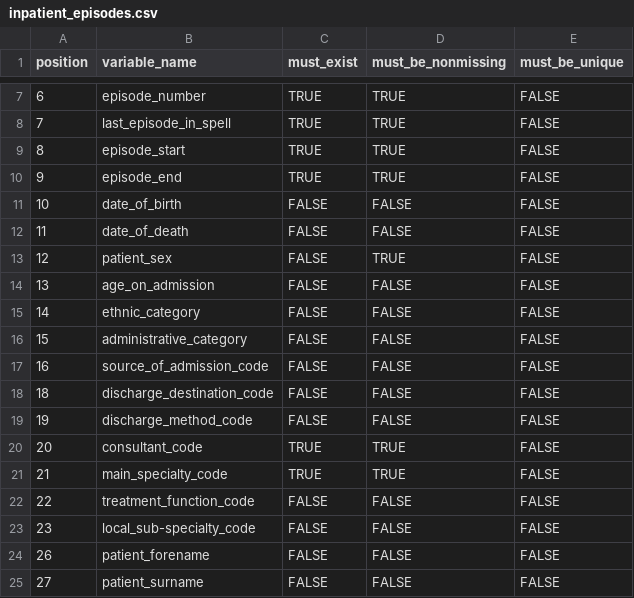
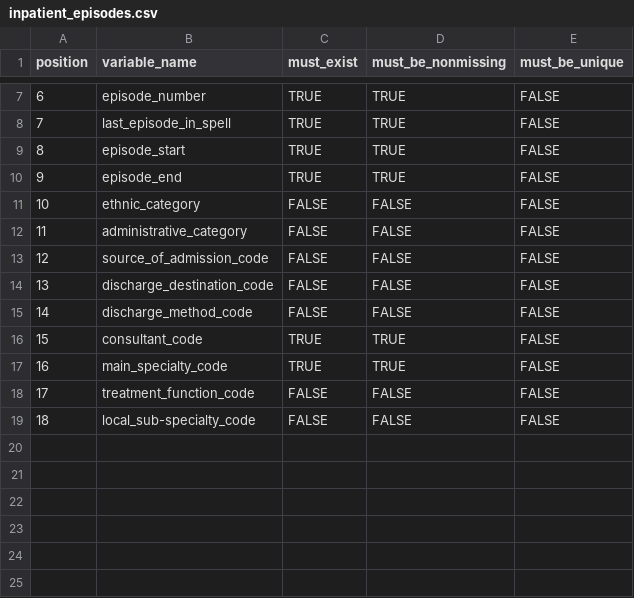
Before and after one commit to ramses-antibiotics/ramses-package, a CSV file: inst/Schema/inpatient_episodes.csv, drawn as a sheet; only a part is shown, gaps mark what is left out.

Commit message:
new patient table (close #27) + suggest ggplot2

```diff
--- a/inst/Schema/inpatient_episodes.csv
+++ b/inst/Schema/inpatient_episodes.csv
@@ -10,16 +10,10 @@ position,variable_name,must_exist,must_be_nonmissing,must_be_unique
 9,episode_end,TRUE,TRUE,FALSE
-10,date_of_birth,FALSE,FALSE,FALSE
-11,date_of_death,FALSE,FALSE,FALSE
-12,patient_sex,FALSE,TRUE,FALSE
-13,age_on_admission,FALSE,FALSE,FALSE
-14,ethnic_category,FALSE,FALSE,FALSE
-15,administrative_category,FALSE,FALSE,FALSE
-16,source_of_admission_code,FALSE,FALSE,FALSE
-18,discharge_destination_code,FALSE,FALSE,FALSE
-19,discharge_method_code,FALSE,FALSE,FALSE
-20,consultant_code,TRUE,TRUE,FALSE
-21,main_specialty_code,TRUE,TRUE,FALSE
-22,treatment_function_code,FALSE,FALSE,FALSE
-23,local_sub-specialty_code,FALSE,FALSE,FALSE
-26,patient_forename,FALSE,FALSE,FALSE
-27,patient_surname,FALSE,FALSE,FALSE
+10,ethnic_category,FALSE,FALSE,FALSE
+11,administrative_category,FALSE,FALSE,FALSE
+12,source_of_admission_code,FALSE,FALSE,FALSE
+13,discharge_destination_code,FALSE,FALSE,FALSE
+14,discharge_method_code,FALSE,FALSE,FALSE
+15,consultant_code,TRUE,TRUE,FALSE
+16,main_specialty_code,TRUE,TRUE,FALSE
+17,treatment_function_code,FALSE,FALSE,FALSE
+18,local_sub-specialty_code,FALSE,FALSE,FALSE
```
Also changed, not shown: 14 other files.
